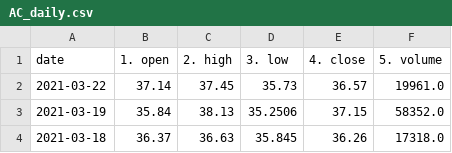
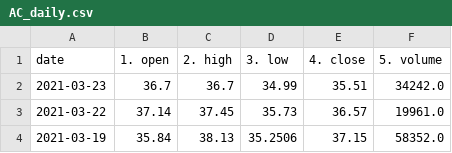
Before and after one commit to ahmadfarouk/FinalProject, a CSV file: templates/DataOutput/AC_daily.csv, drawn as a sheet; only a part is shown; the shorter side is filled out with more unchanged rows.

```diff
--- a/templates/DataOutput/AC_daily.csv
+++ b/templates/DataOutput/AC_daily.csv
@@ -1,2 +1,3 @@
 date,1. open,2. high,3. low,4. close,5. volume
+2021-03-23,36.7,36.7,34.99,35.51,34242.0
 2021-03-22,37.14,37.45,35.73,36.57,19961.0
```
Also changed, not shown: templates/DataOutput/AAPL_daily.csv, 7 other files.
